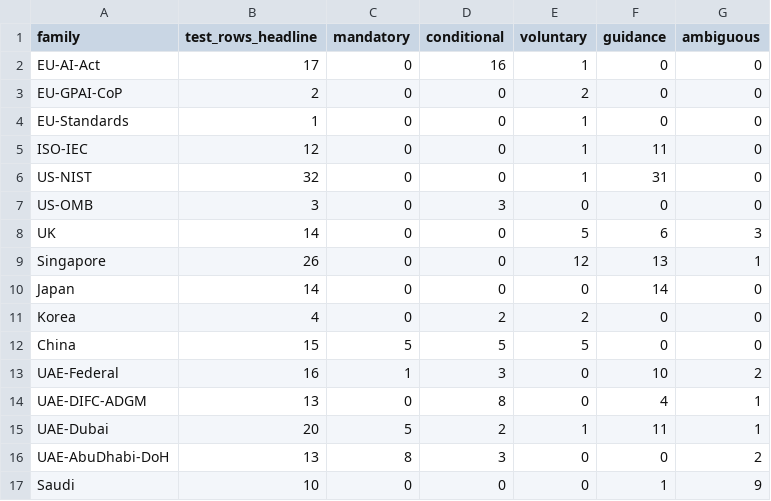
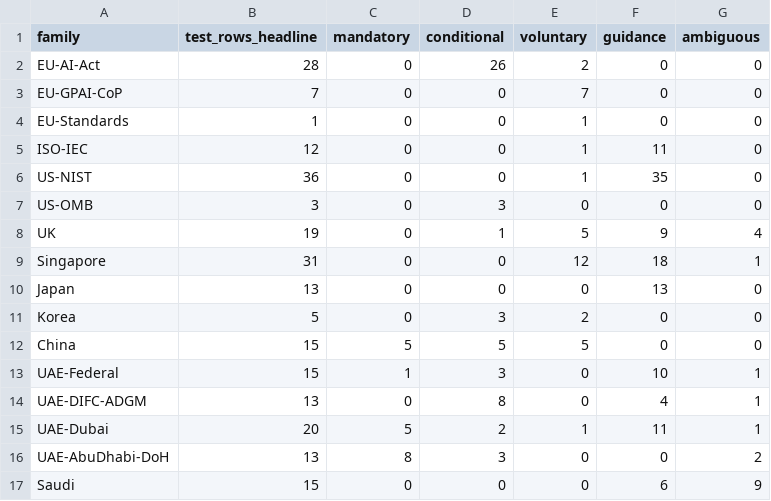
Before and after one commit to hudasol/ikhtibar, a CSV file: docs/summary_by_family.csv, drawn as a sheet.

```diff
--- a/docs/summary_by_family.csv
+++ b/docs/summary_by_family.csv
@@ -1,14 +1,14 @@
 family,test_rows_headline,mandatory,conditional,voluntary,guidance,ambiguous
-EU-AI-Act,17,0,16,1,0,0
-EU-GPAI-CoP,2,0,0,2,0,0
+EU-AI-Act,28,0,26,2,0,0
+EU-GPAI-CoP,7,0,0,7,0,0
 EU-Standards,1,0,0,1,0,0
 ISO-IEC,12,0,0,1,11,0
-US-NIST,32,0,0,1,31,0
+US-NIST,36,0,0,1,35,0
 US-OMB,3,0,3,0,0,0
-UK,14,0,0,5,6,3
-Singapore,26,0,0,12,13,1
-Japan,14,0,0,0,14,0
-Korea,4,0,2,2,0,0
+UK,19,0,1,5,9,4
+Singapore,31,0,0,12,18,1
+Japan,13,0,0,0,13,0
+Korea,5,0,3,2,0,0
 China,15,5,5,5,0,0
-UAE-Federal,16,1,3,0,10,2
+UAE-Federal,15,1,3,0,10,1
 UAE-DIFC-ADGM,13,0,8,0,4,1
@@ -16,2 +16,2 @@ UAE-Dubai,20,5,2,1,11,1
 UAE-AbuDhabi-DoH,13,8,3,0,0,2
-Saudi,10,0,0,0,1,9
+Saudi,15,0,0,0,6,9
```
Also changed, not shown: data/verification/phase3/p3new_g7_uae.csv, docs/assurance_checklist.csv, 31 other files.
